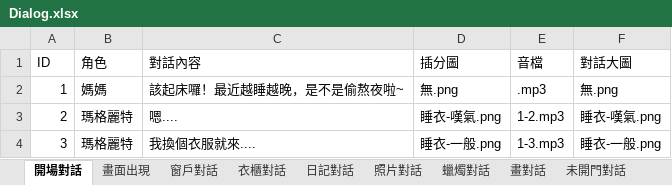
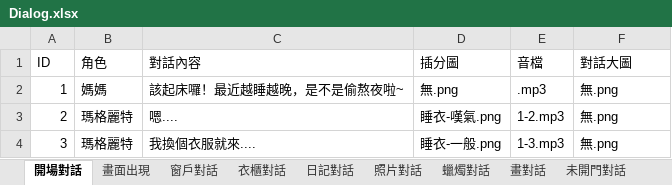
Before and after one commit to YUHAN9302/six, an Excel workbook: Assets/StreamingAssets/Dialog.xlsx, sheet 開場對話, drawn as a sheet; values as stored, in another font and other column widths than the file's, no borders; the diff names each change by its address in the sheet, - before the commit and + after, or states it on an @@ line.

```diff
--- a/Assets/StreamingAssets/Dialog.xlsx (sheet 開場對話)
+++ b/Assets/StreamingAssets/Dialog.xlsx (sheet 開場對話)
-F3 (對話大圖): 睡衣-嘆氣.png
+F3 (對話大圖): 無.png
-F4 (對話大圖): 睡衣-一般.png
+F4 (對話大圖): 無.png
```
Also changed, not shown: sheet 未開門對話, sheet 長畫(直)對話2.0, sheet 方畫對話2.0, sheet 爸爸房, sheet 媽媽房, sheet 方畫對話, 21 more sheets, other sheet tabs, 11 other files.
